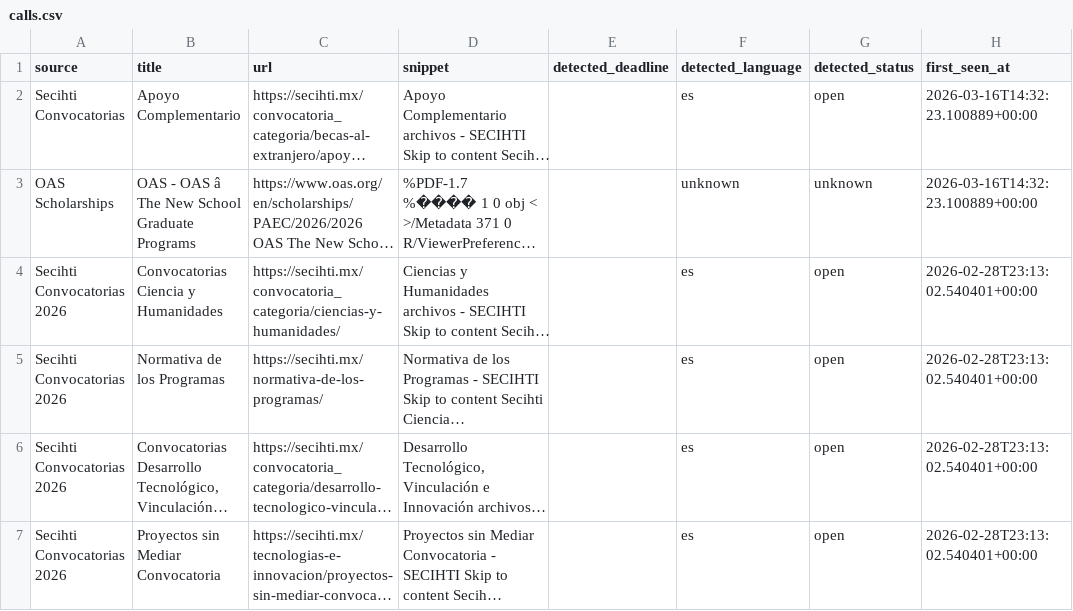
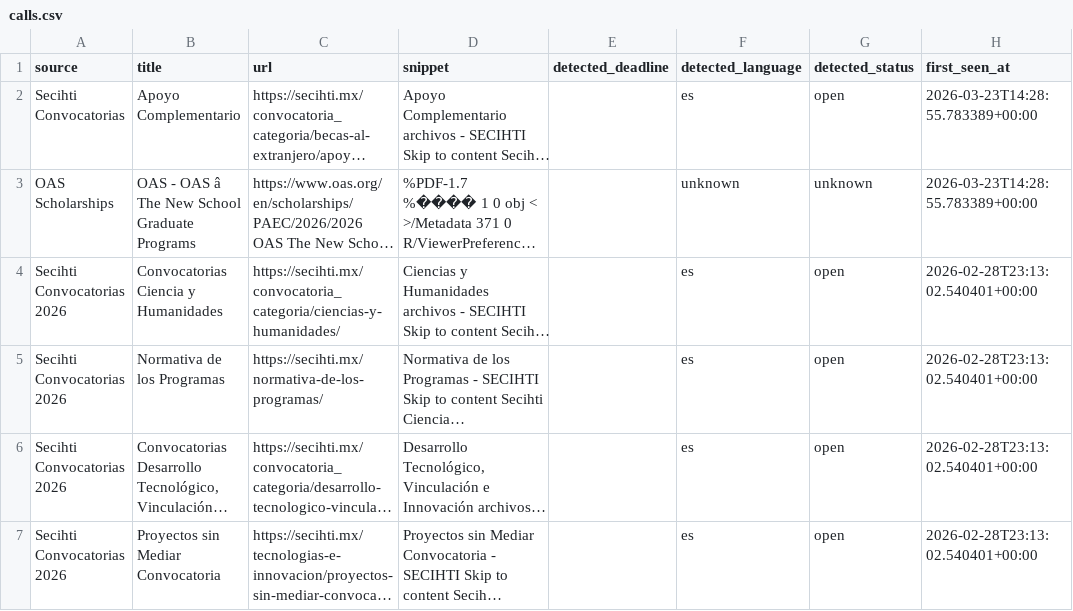
Before and after one commit to jaorduz/convocatorias-unam-dashboard, a CSV file: data/calls.csv, drawn as a sheet; only a part is shown; long unchanged cells end in …; the diff names each change by its address in the sheet, - before the commit and + after, or states it on an @@ line.

```diff
--- a/data/calls.csv
+++ b/data/calls.csv
-H2:H3 (first_seen_at): 2026-03-16T14:32:23.100889+00:00
+H2:H3 (first_seen_at): 2026-03-23T14:28:55.783389+00:00
```
Also changed, not shown: 1 other file.
